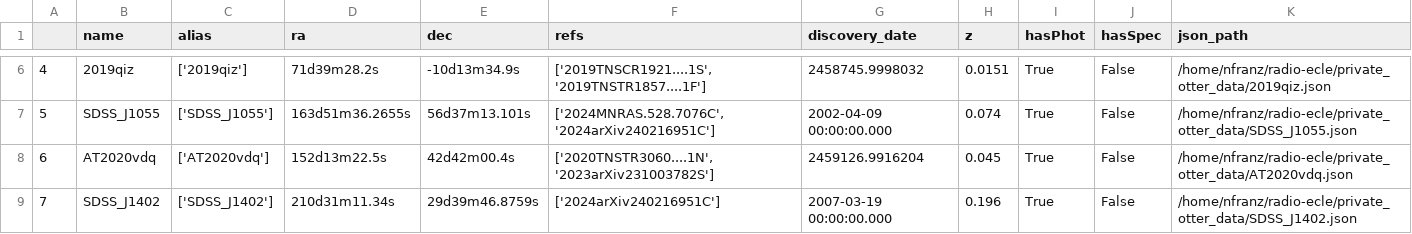
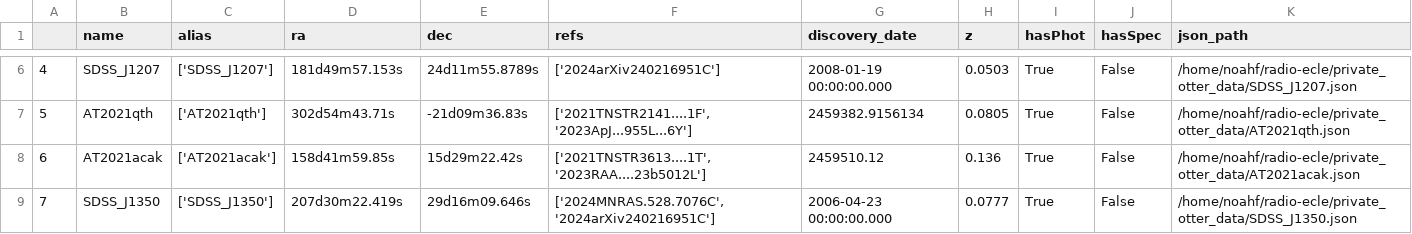
Before and after one commit to noahfranz13/radio-ecle, a CSV file: private_otter_data/summary.csv, drawn as a sheet; only a part is shown, gaps mark what is left out; the diff covers the shown part only.

```diff
--- a/private_otter_data/summary.csv
+++ b/private_otter_data/summary.csv
@@ -6,4 +6,4 @@
-4,2019qiz,['2019qiz'],71d39m28.2s,-10d13m34.9s,"['2019TNSCR1921....1S', '2019TNSTR1857....1F']",2458745.9998032,0.0151,True,False,/home/nfranz/radio-ecle/private_otter_data/2019qiz.json
-5,SDSS_J1055,['SDSS_J1055'],163d51m36.2655s,56d37m13.101s,"['2024MNRAS.528.7076C', '2024arXiv240216951C']",2002-04-09 00:00:00.000,0.074,True,False,/home/nfranz/radio-ecle/private_otter_data/SDSS_J1055.json
-6,AT2020vdq,['AT2020vdq'],152d13m22.5s,42d42m00.4s,"['2020TNSTR3060....1N', '2023arXiv231003782S']",2459126.9916204,0.045,True,False,/home/nfranz/radio-ecle/private_otter_data/AT2020vdq.json
-7,SDSS_J1402,['SDSS_J1402'],210d31m11.34s,29d39m46.8759s,['2024arXiv240216951C'],2007-03-19 00:00:00.000,0.196,True,False,/home/nfranz/radio-ecle/private_otter_data/SDSS_J1402.json
+4,SDSS_J1207,['SDSS_J1207'],181d49m57.153s,24d11m55.8789s,['2024arXiv240216951C'],2008-01-19 00:00:00.000,0.0503,True,False,/home/noahf/radio-ecle/private_otter_data/SDSS_J1207.json
+5,AT2021qth,['AT2021qth'],302d54m43.71s,-21d09m36.83s,"['2021TNSTR2141....1F', '2023ApJ...955L...6Y']",2459382.9156134,0.0805,True,False,/home/noahf/radio-ecle/private_otter_data/AT2021qth.json
+6,AT2021acak,['AT2021acak'],158d41m59.85s,15d29m22.42s,"['2021TNSTR3613....1T', '2023RAA....23b5012L']",2459510.12,0.136,True,False,/home/noahf/radio-ecle/private_otter_data/AT2021acak.json
+7,SDSS_J1350,['SDSS_J1350'],207d30m22.419s,29d16m09.646s,"['2024MNRAS.528.7076C', '2024arXiv240216951C']",2006-04-23 00:00:00.000,0.0777,True,False,/home/noahf/radio-ecle/private_otter_data/SDSS_J1350.json
```
Also changed, not shown: 143 edited cells elsewhere in this file, 10 other files.
